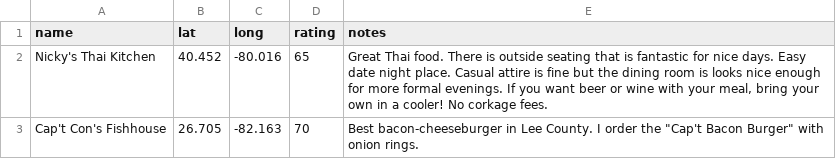
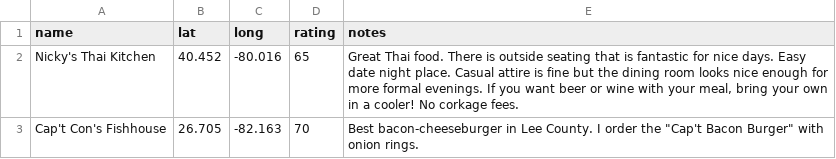
Before and after one commit to JakeRuss/restaurant-guide, a CSV file: restaurants.csv, drawn as a sheet; only a part is shown; the diff covers the shown part only; the diff names each change by its address in the sheet, - before the commit and + after, or states it on an @@ line.

Commit message:
Add restaurants to csv file

```diff
--- a/restaurants.csv
+++ b/restaurants.csv
-E2 (notes): …dining room is looks nice…
+E2 (notes): …dining room looks nice…
```
Also changed, not shown: 1 added row elsewhere in this file.
